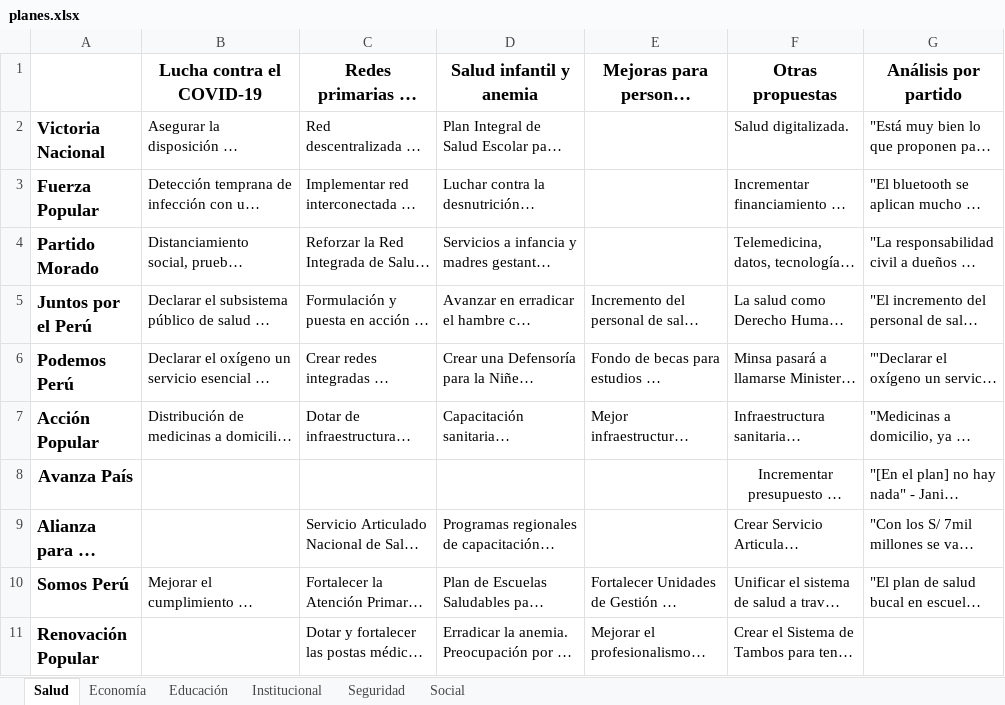
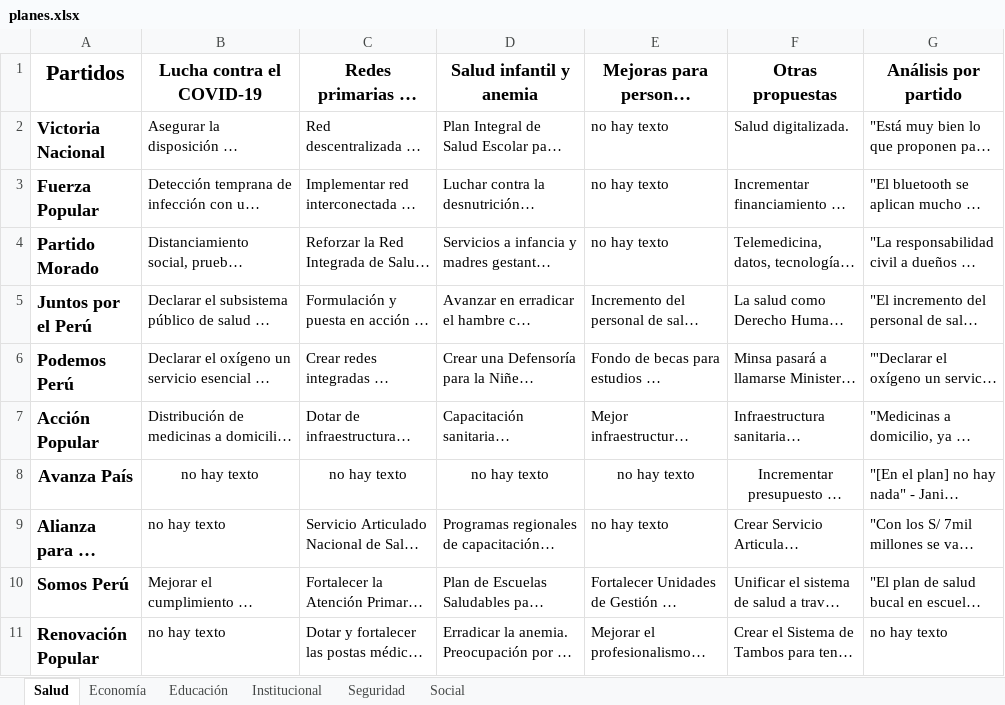
Before and after one commit to Pierox/propuestas, an Excel workbook: xlsx/planes.xlsx, sheet Salud, drawn as a sheet; long unchanged cells end in …; values as stored, in another font and other column widths than the file's, no borders; the diff names each change by its address in the sheet, - before the commit and + after, or states it on an @@ line.

```diff
--- a/xlsx/planes.xlsx (sheet Salud)
+++ b/xlsx/planes.xlsx (sheet Salud)
-A1: (empty)
+A1: Partidos
-E2:E4 (Mejoras para personal sanitario): (empty)
+E2:E4 (Mejoras para personal sanitario): no hay texto
-B8:B9 (Lucha contra el COVID-19): (empty)
+B8:B9 (Lucha contra el COVID-19): no hay texto
-C8 (Redes primarias de atención): (empty)
+C8 (Redes primarias de atención): no hay texto
-D8 (Salud infantil y anemia): (empty)
+D8 (Salud infantil y anemia): no hay texto
-E8:E9 (Mejoras para personal sanitario): (empty)
+E8:E9 (Mejoras para personal sanitario): no hay texto
-B11 (Lucha contra el COVID-19): (empty)
+B11 (Lucha contra el COVID-19): no hay texto
-G11 (Análisis por partido): (empty)
+G11 (Análisis por partido): no hay texto
```
Also changed, not shown: sheet Educación, sheet Social, sheet Seguridad, sheet Economía, sheet Institucional.
